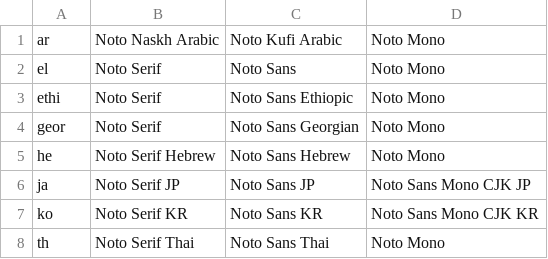
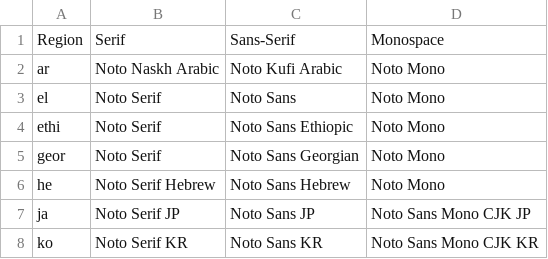
Before and after one commit to hsaito/FirefoxFontNotoConfigurator, a CSV file: FirefoxFontNotoConfigurator/fonttable.csv, drawn as a sheet; only a part is shown; the shorter side is filled out with more unchanged rows.

```diff
--- a/FirefoxFontNotoConfigurator/fonttable.csv
+++ b/FirefoxFontNotoConfigurator/fonttable.csv
@@ -1 +1,2 @@
+Region,Serif,Sans-Serif,Monospace
 ar,Noto Naskh Arabic,Noto Kufi Arabic,Noto Mono
```
Also changed, not shown: 1 other file.
